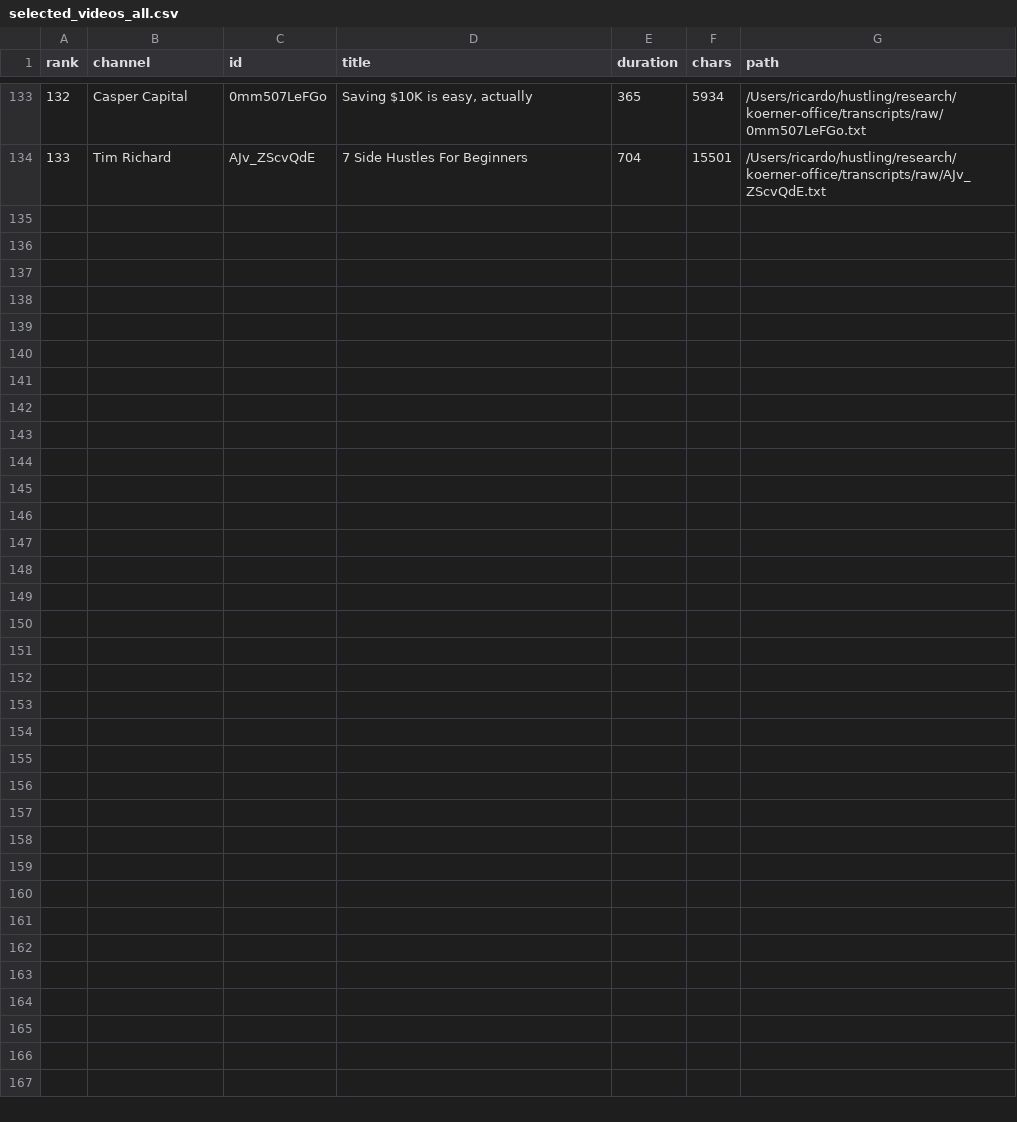
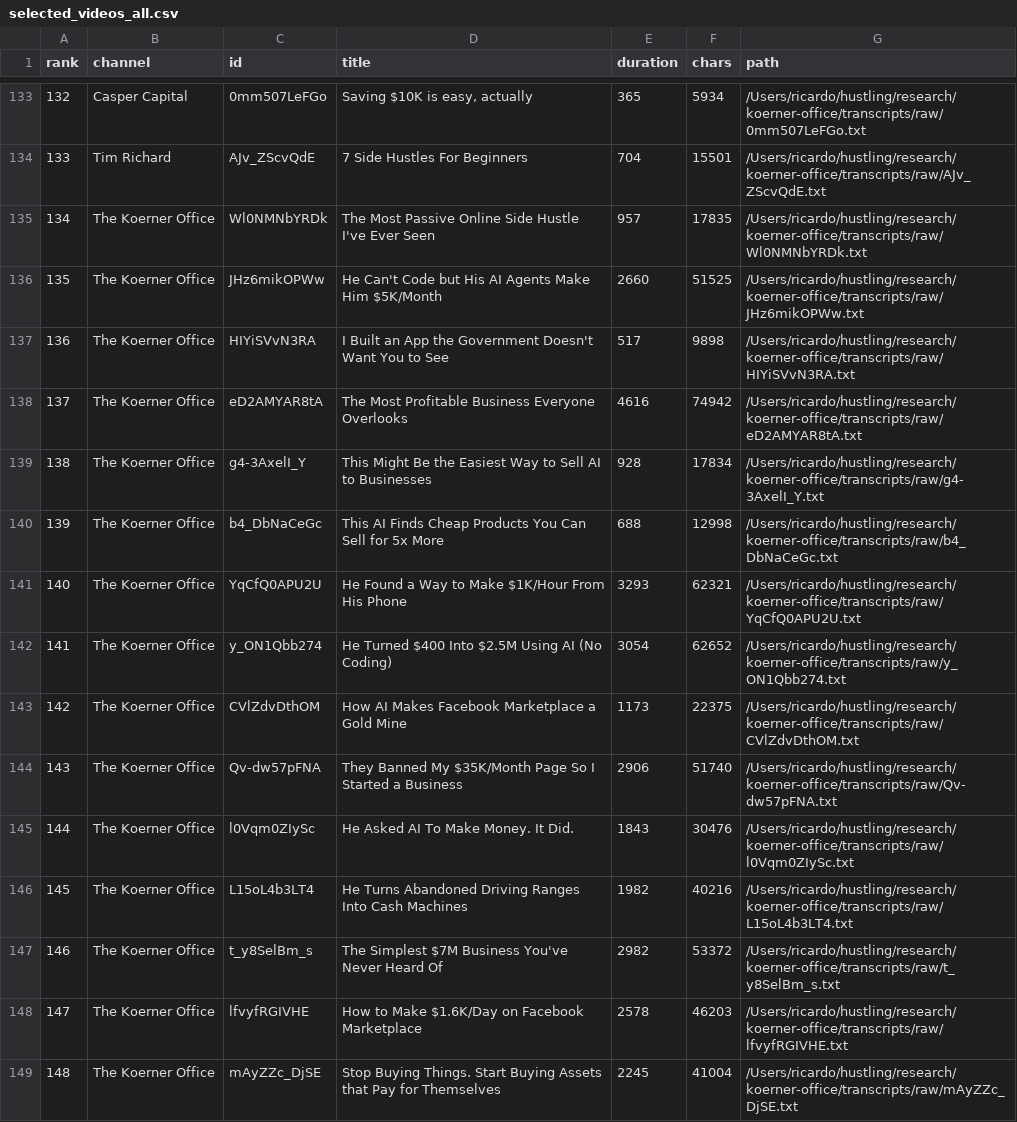
Before and after one commit to ricardoecosta/research, a CSV file: koerner-office/analysis/selected_videos_all.csv, drawn as a sheet; only a part is shown, gaps mark what is left out.

Commit message:
Add 15 Koerner Office transcripts (Mar–Apr 2026), mine v4 batches, re-rank to 207 ideas, add playbooks

```diff
--- a/koerner-office/analysis/selected_videos_all.csv
+++ b/koerner-office/analysis/selected_videos_all.csv
@@ -134 +134,16 @@ rank,channel,id,title,duration,chars,path
 133,Tim Richard,AJv_ZScvQdE,7 Side Hustles For Beginners,704,15501,/Users/ricardo/hustling/research/koerner-office/transcripts/raw/AJv_ZScvQdE.txt
+134,The Koerner Office,Wl0NMNbYRDk,The Most Passive Online Side Hustle I've Ever Seen,957,17835,/Users/ricardo/hustling/research/koerner-office/transcripts/raw/Wl0NMNbYRDk.txt
+135,The Koerner Office,JHz6mikOPWw,He Can't Code but His AI Agents Make Him $5K/Month,2660,51525,/Users/ricardo/hustling/research/koerner-office/transcripts/raw/JHz6mikOPWw.txt
+136,The Koerner Office,HIYiSVvN3RA,I Built an App the Government Doesn't Want You to See,517,9898,/Users/ricardo/hustling/research/koerner-office/transcripts/raw/HIYiSVvN3RA.txt
+137,The Koerner Office,eD2AMYAR8tA,The Most Profitable Business Everyone Overlooks,4616,74942,/Users/ricardo/hustling/research/koerner-office/transcripts/raw/eD2AMYAR8tA.txt
+138,The Koerner Office,g4-3AxelI_Y,This Might Be the Easiest Way to Sell AI to Businesses,928,17834,/Users/ricardo/hustling/research/koerner-office/transcripts/raw/g4-3AxelI_Y.txt
+139,The Koerner Office,b4_DbNaCeGc,This AI Finds Cheap Products You Can Sell for 5x More,688,12998,/Users/ricardo/hustling/research/koerner-office/transcripts/raw/b4_DbNaCeGc.txt
+140,The Koerner Office,YqCfQ0APU2U,He Found a Way to Make $1K/Hour From His Phone,3293,62321,/Users/ricardo/hustling/research/koerner-office/transcripts/raw/YqCfQ0APU2U.txt
+141,The Koerner Office,y_ON1Qbb274,He Turned $400 Into $2.5M Using AI (No Coding),3054,62652,/Users/ricardo/hustling/research/koerner-office/transcripts/raw/y_ON1Qbb274.txt
+142,The Koerner Office,CVlZdvDthOM,How AI Makes Facebook Marketplace a Gold Mine,1173,22375,/Users/ricardo/hustling/research/koerner-office/transcripts/raw/CVlZdvDthOM.txt
+143,The Koerner Office,Qv-dw57pFNA,They Banned My $35K/Month Page So I Started a Business,2906,51740,/Users/ricardo/hustling/research/koerner-office/transcripts/raw/Qv-dw57pFNA.txt
+144,The Koerner Office,l0Vqm0ZIySc,He Asked AI To Make Money. It Did.,1843,30476,/Users/ricardo/hustling/research/koerner-office/transcripts/raw/l0Vqm0ZIySc.txt
+145,The Koerner Office,L15oL4b3LT4,He Turns Abandoned Driving Ranges Into Cash Machines,1982,40216,/Users/ricardo/hustling/research/koerner-office/transcripts/raw/L15oL4b3LT4.txt
+146,The Koerner Office,t_y8SelBm_s,The Simplest $7M Business You've Never Heard Of,2982,53372,/Users/ricardo/hustling/research/koerner-office/transcripts/raw/t_y8SelBm_s.txt
+147,The Koerner Office,lfvyfRGIVHE,How to Make $1.6K/Day on Facebook Marketplace,2578,46203,/Users/ricardo/hustling/research/koerner-office/transcripts/raw/lfvyfRGIVHE.txt
+148,The Koerner Office,mAyZZc_DjSE,Stop Buying Things. Start Buying Assets that Pay for Themselves,2245,41004,/Users/ricardo/hustling/research/koerner-office/transcripts/raw/mAyZZc_DjSE.txt
```
Also changed, not shown: koerner-office/data/channels_v2.csv, koerner-office/data/koerner_videos_all.tsv, 33 other files.
